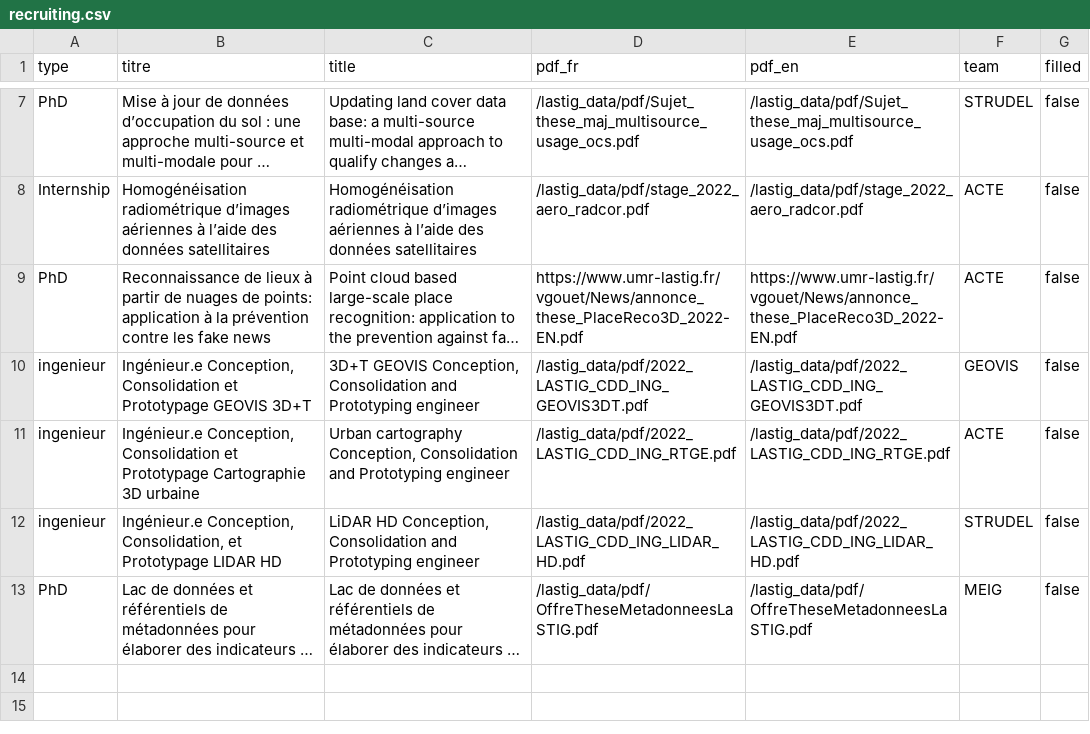
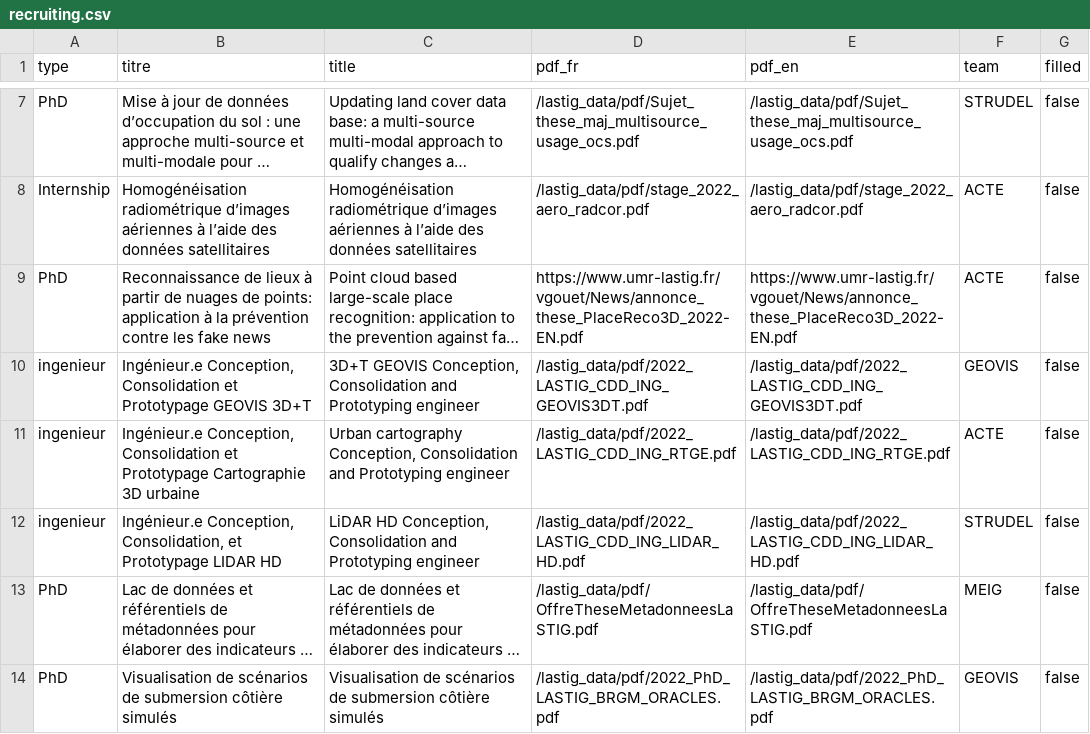
Before and after one commit to umrlastig/lastig_data, a CSV file: recruiting.csv, drawn as a sheet; only a part is shown, gaps mark what is left out; long unchanged cells end in …; the diff names each change by its address in the sheet, - before the commit and + after, or states it on an @@ line.

Commit message:
Add phd offer
Add "Visualisation de scénarios de submersion côtière simulés" PhD offer

```diff
--- a/recruiting.csv
+++ b/recruiting.csv
+row 14: PhD | Visualisation de scénarios de submersion côtière simulés | Visualisation de scénarios de submersion côtière simulés | /lastig_data/pdf/2022_PhD_LASTIG_BRGM_ORACLES.pdf | /lastig_data/pdf/2022_PhD_LASTIG_BRGM_ORACLES.pdf | GEOVIS | false
```
